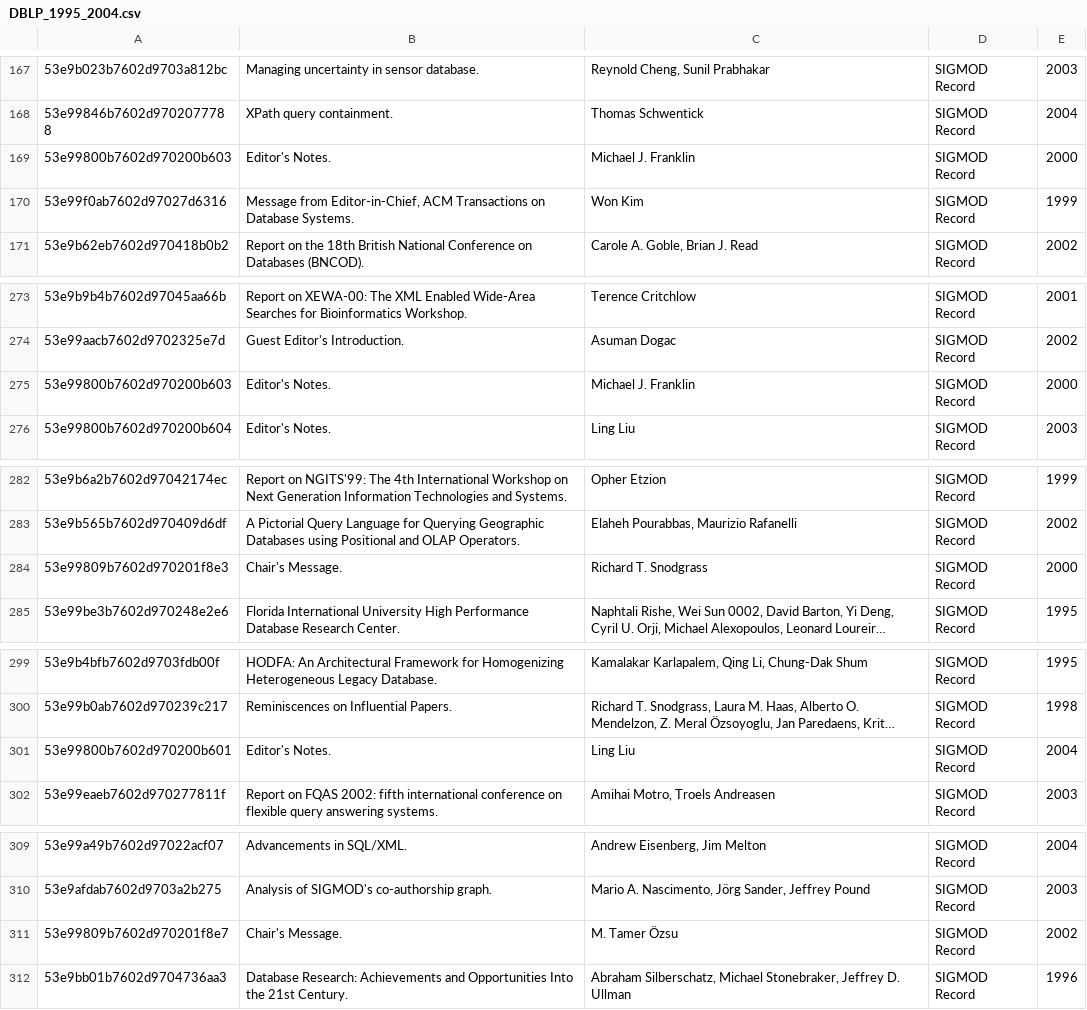
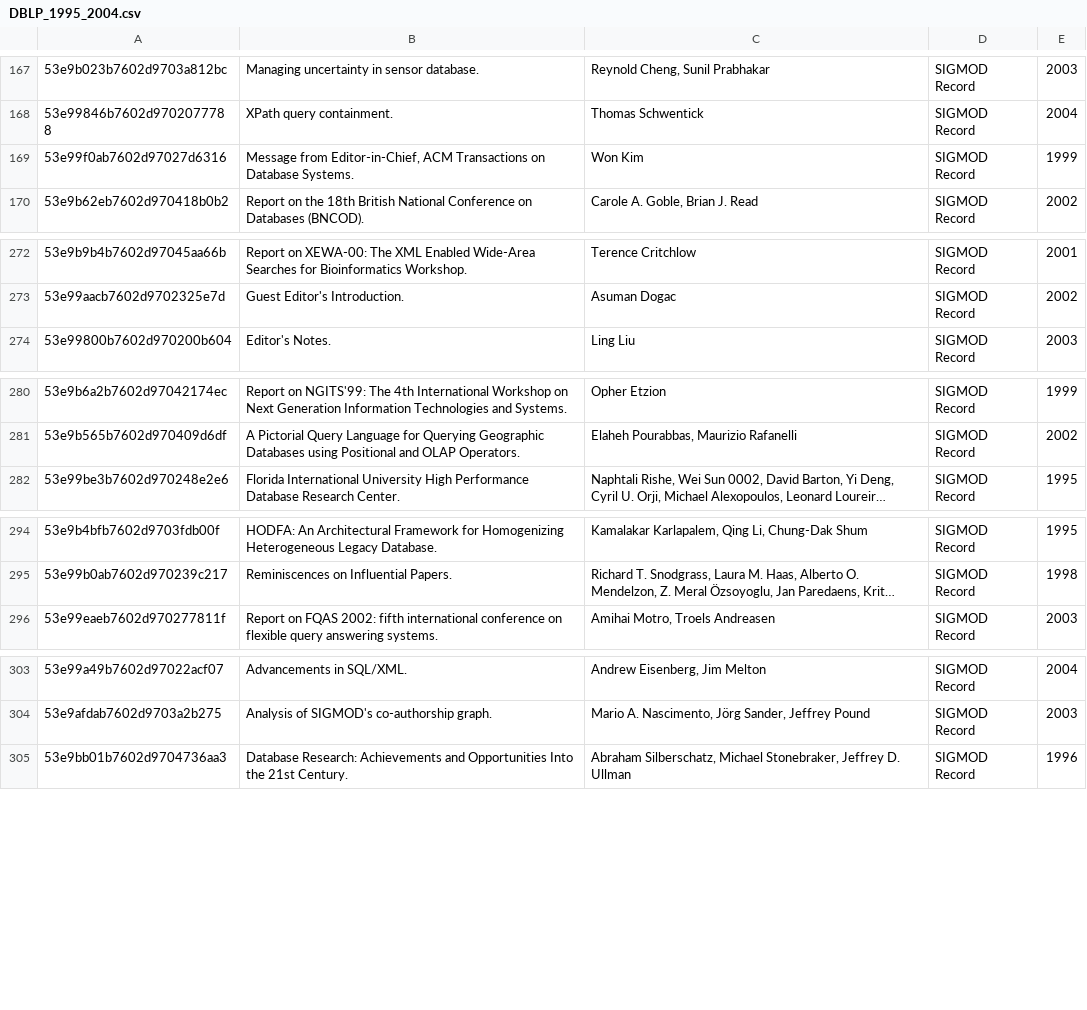
Before and after one commit to nomorehumor/Entity-Resolution-Pipeline, a CSV file: data/DBLP_1995_2004.csv, drawn as a sheet; only a part is shown, gaps mark what is left out; long unchanged cells end in …; removed rows and columns are numbered as before the commit, all else as after; the diff covers the shown part only; the diff names each change by its address in the sheet, - before the commit and + after, or states it on an @@ line.

```diff
--- a/data/DBLP_1995_2004.csv
+++ b/data/DBLP_1995_2004.csv
-row 169: 53e99800b7602d970200b603 | Editor's Notes. | Michael J. Franklin | SIGMOD Record | 2000
-row 275: 53e99800b7602d970200b603 | Editor's Notes. | Michael J. Franklin | SIGMOD Record | 2000
-row 284: 53e99809b7602d970201f8e3 | Chair's Message. | Richard T. Snodgrass | SIGMOD Record | 2000
-row 301: 53e99800b7602d970200b601 | Editor's Notes. | Ling Liu | SIGMOD Record | 2004
-row 311: 53e99809b7602d970201f8e7 | Chair's Message. | M. Tamer Özsu | SIGMOD Record | 2002
```
Also changed, not shown: 1 added row and 23 removed rows elsewhere in this file, data/ACM_1995_2004.csv, output/ACM_deduplicated.csv, 9 other files.
